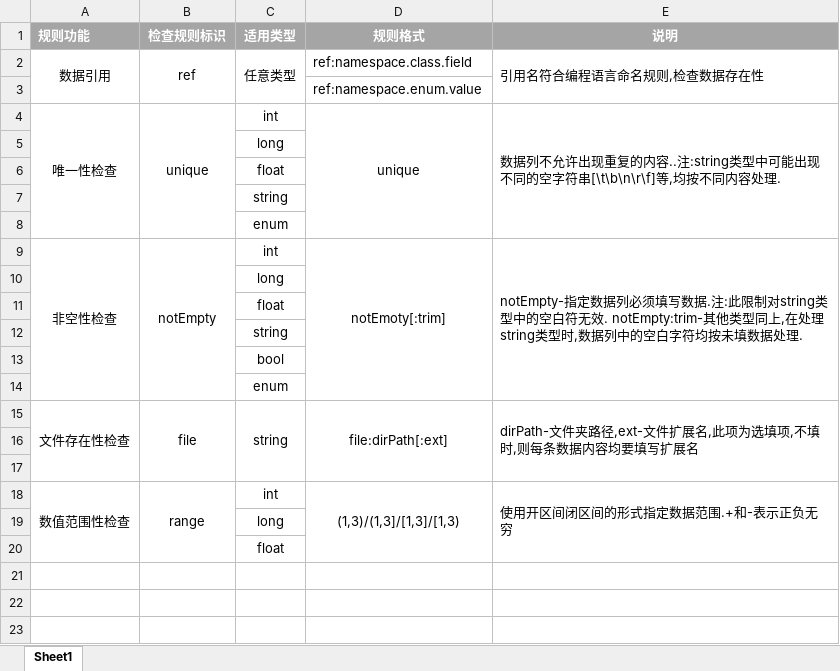
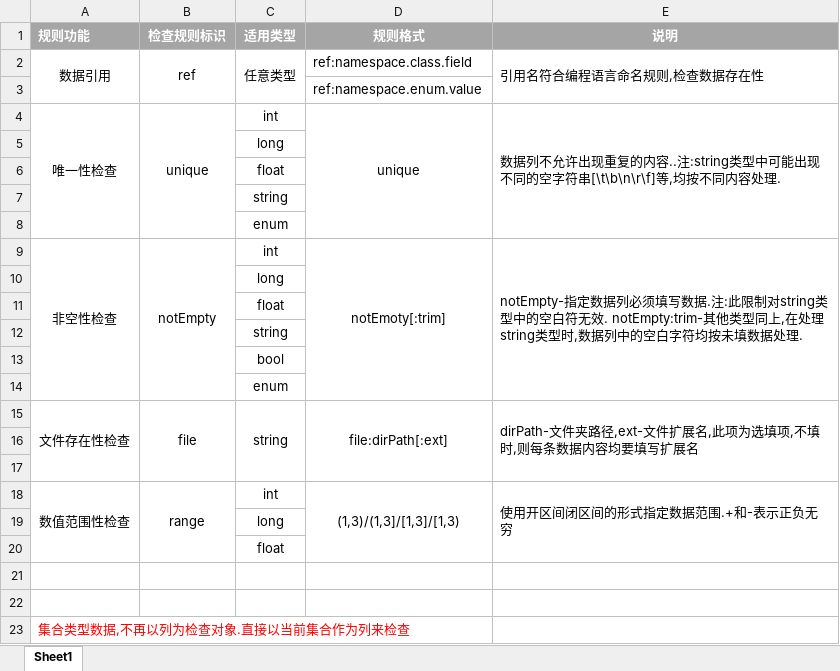
Before and after one commit to B-CK/ConfigGen, an Excel workbook: _xlsx设计/表检查规则.xlsx, sheet Sheet1, drawn as a sheet; values as stored, in another font and other column widths than the file's, no borders; the diff names each change by its address in the sheet, - before the commit and + after, or states it on an @@ line.

```diff
--- a/_xlsx设计/表检查规则.xlsx (sheet Sheet1)
+++ b/_xlsx设计/表检查规则.xlsx (sheet Sheet1)
+row 21: (empty)
+row 22: (empty)
+row 23: 集合类型数据,不再以列为检查对象.直接以当前集合作为列来检查
```
Also changed, not shown: 8 other files.
